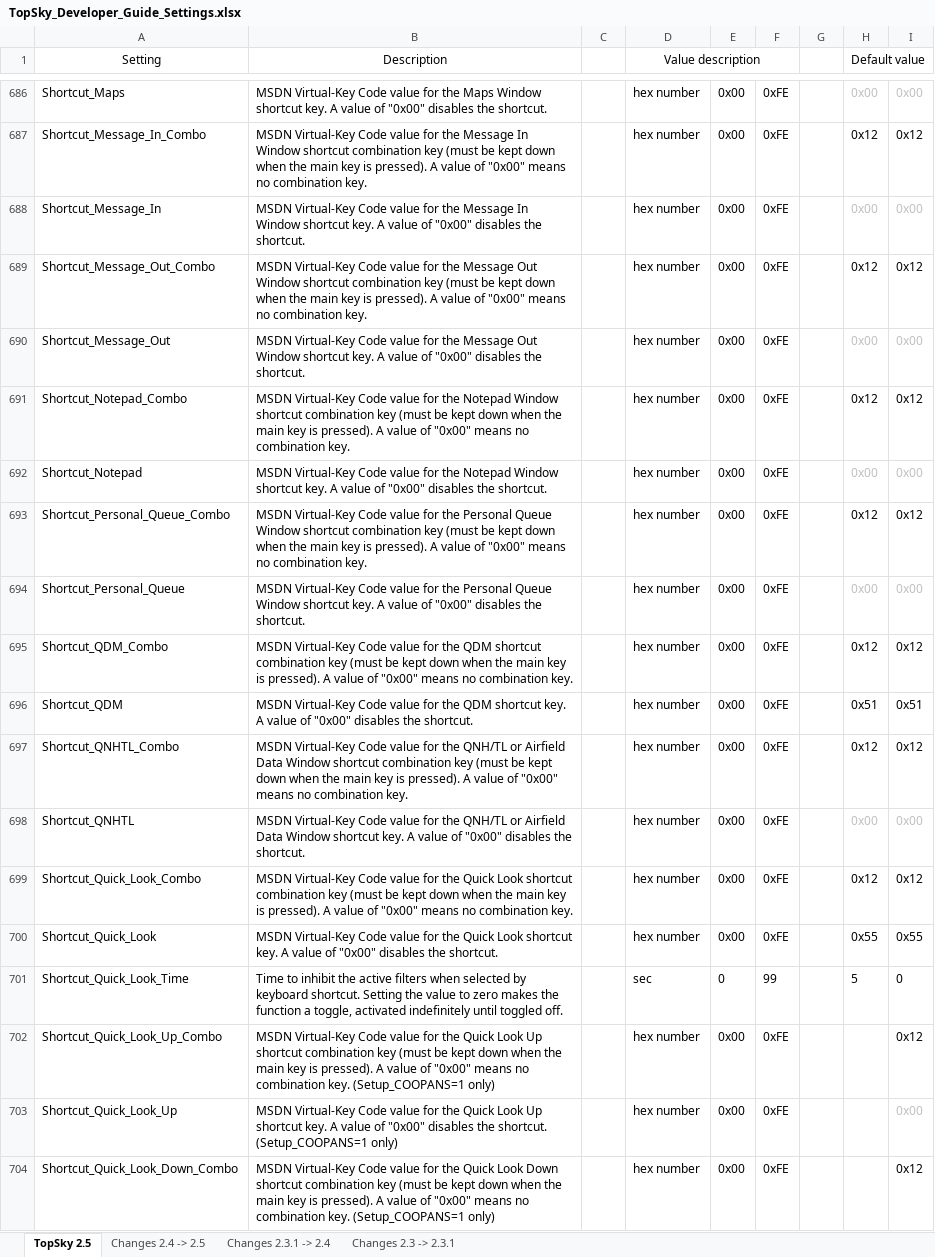
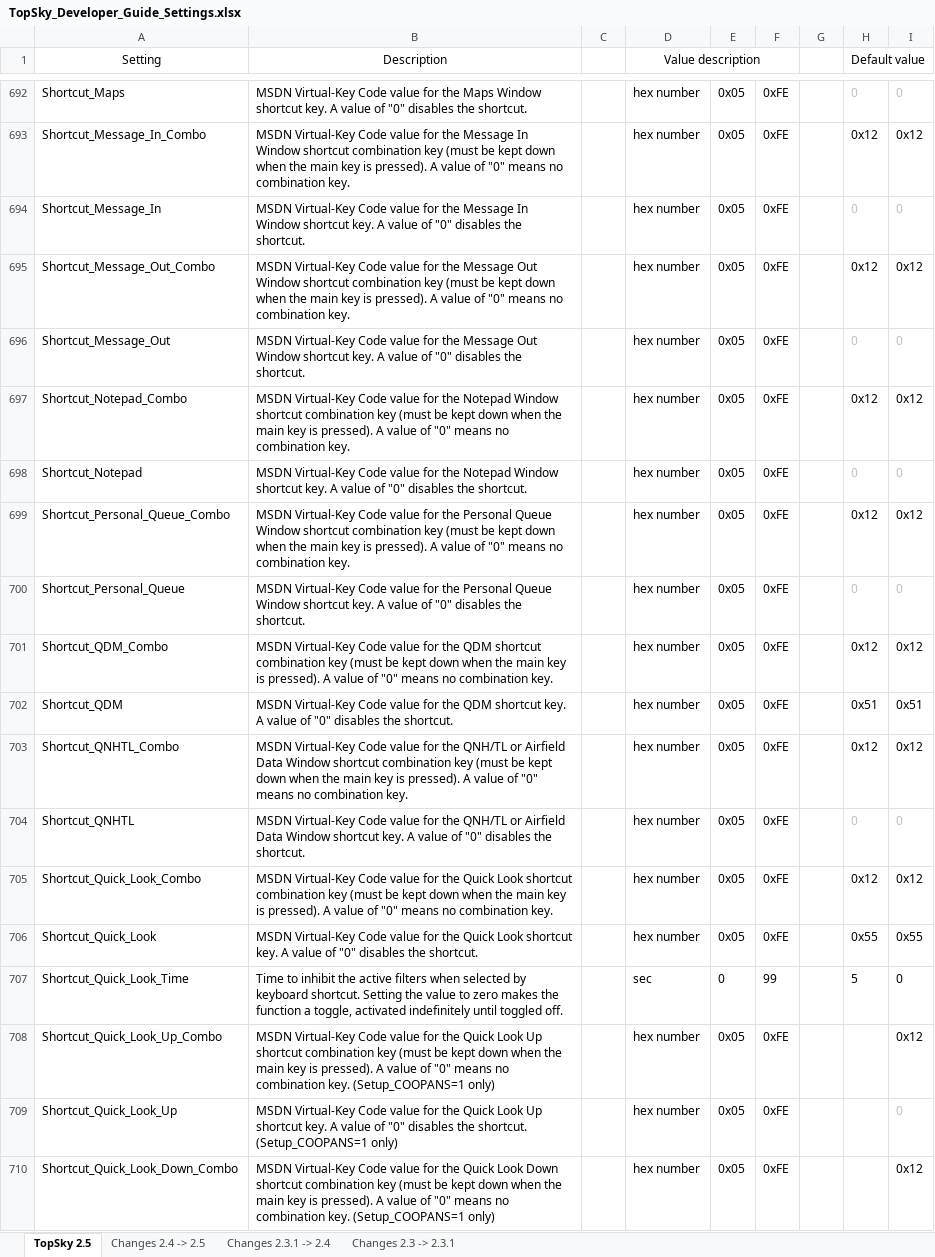
Before and after one commit to HazarMelihUymaz/LTXX-Sector-File, an Excel workbook: Plugins/TopSky ACC-APP/Documentation/Developer/TopSky_Developer_Guide_Settings.xlsx, sheet TopSky 2.5, drawn as a sheet; only a part is shown, gaps mark what is left out; values as stored, in another font and other column widths than the file's, no borders; conditional formats not drawn; addresses are those after the commit; the diff covers the shown part only; the diff names each change by its address in the sheet, - before the commit and + after, or states it on an @@ line.

```diff
--- a/Plugins/TopSky ACC-APP/Documentation/Developer/TopSky_Developer_Guide_Settings.xlsx (sheet TopSky 2.5)
+++ b/Plugins/TopSky ACC-APP/Documentation/Developer/TopSky_Developer_Guide_Settings.xlsx (sheet TopSky 2.5)
-B692 (Description): …value of "0x00" disables the…
+B692 (Description): …value of "0" disables the…
-E692:E706: 0x00
+E692:E706: 0x05
-H692 (Default value): 0x00
+H692 (Default value): 0
-I692: 0x00
+I692: 0
-B693 (Description): …value of "0x00" means no…
+B693 (Description): …value of "0" means no…
-B694 (Description): …value of "0x00" disables the…
+B694 (Description): …value of "0" disables the…
-H694 (Default value): 0x00
+H694 (Default value): 0
-I694: 0x00
+I694: 0
-B695 (Description): …value of "0x00" means no…
+B695 (Description): …value of "0" means no…
-B696 (Description): …value of "0x00" disables the…
+B696 (Description): …value of "0" disables the…
-H696 (Default value): 0x00
+H696 (Default value): 0
-I696: 0x00
+I696: 0
-B697 (Description): …value of "0x00" means no…
+B697 (Description): …value of "0" means no…
-B698 (Description): …value of "0x00" disables the…
+B698 (Description): …value of "0" disables the…
-H698 (Default value): 0x00
+H698 (Default value): 0
-I698: 0x00
+I698: 0
-B699 (Description): …value of "0x00" means no…
+B699 (Description): …value of "0" means no…
-B700 (Description): …value of "0x00" disables the…
+B700 (Description): …value of "0" disables the…
-H700 (Default value): 0x00
+H700 (Default value): 0
-I700: 0x00
+I700: 0
-B701 (Description): …value of "0x00" means no…
+B701 (Description): …value of "0" means no…
-B702 (Description): …value of "0x00" disables the…
+B702 (Description): …value of "0" disables the…
-B703 (Description): …value of "0x00" means no…
+B703 (Description): …value of "0" means no…
-B704 (Description): …value of "0x00" disables the…
+B704 (Description): …value of "0" disables the…
-H704 (Default value): 0x00
+H704 (Default value): 0
-I704: 0x00
+I704: 0
-B705 (Description): …value of "0x00" means no…
+B705 (Description): …value of "0" means no…
-B706 (Description): …value of "0x00" disables the…
+B706 (Description): …value of "0" disables the…
-B708 (Description): …value of "0x00" means no…
+B708 (Description): …value of "0" means no…
-E708:E710: 0x00
+E708:E710: 0x05
-B709 (Description): …value of "0x00" disables the…
+B709 (Description): …value of "0" disables the…
-I709: 0x00
+I709: 0
-B710 (Description): …value of "0x00" means no…
+B710 (Description): …value of "0" means no…
```
Also changed, not shown: 7 added rows, 1 removed row, 1 moved row and 131 edited cells elsewhere in this sheet, sheet Changes 2.4 -> 2.5, Plugins/TopSky/Documentation/Developer/TopSky_Developer_Guide_Settings.xlsx, 17 other files.
